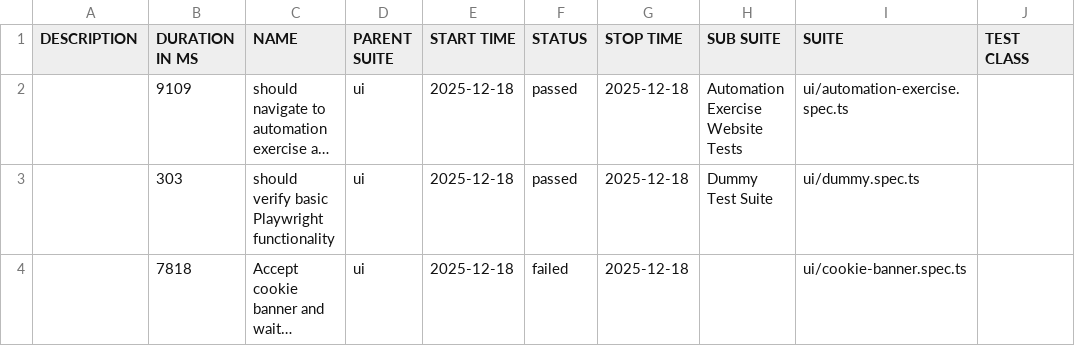
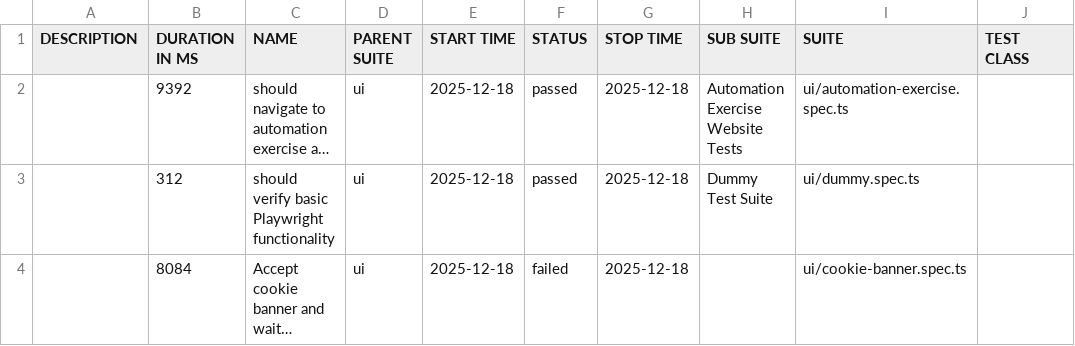
Before and after one commit to L4tabar/playwright-typescript-automation-framework, a CSV file: main/ui/data/suites.csv, drawn as a sheet; only a part is shown; long unchanged cells end in …; the diff names each change by its address in the sheet, - before the commit and + after, or states it on an @@ line.

```diff
--- a/main/ui/data/suites.csv
+++ b/main/ui/data/suites.csv
-B2 (DURATION IN MS): 9109
+B2 (DURATION IN MS): 9392
-B3 (DURATION IN MS): 303
+B3 (DURATION IN MS): 312
-B4 (DURATION IN MS): 7818
+B4 (DURATION IN MS): 8084
```
Also changed, not shown: 53 other files.
